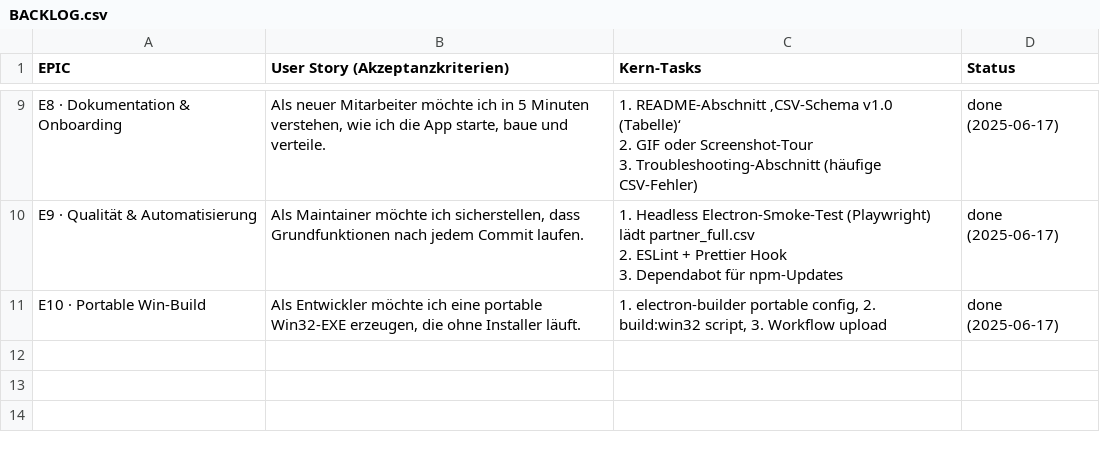
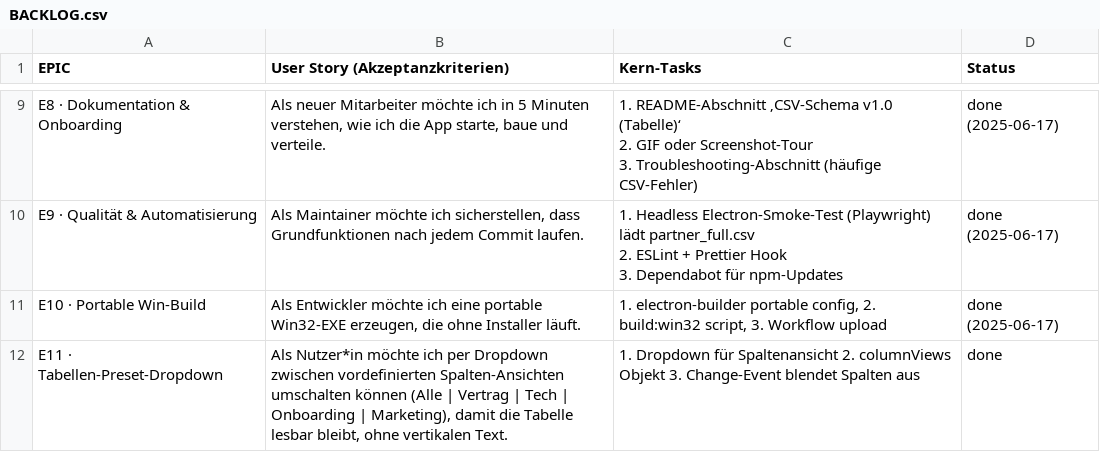
Before and after one commit to jorgemuc/partner-dashboard-clean, a CSV file: BACKLOG.csv, drawn as a sheet; only a part is shown, gaps mark what is left out; the diff names each change by its address in the sheet, - before the commit and + after, or states it on an @@ line.

Commit message:
feat(e11): add column view presets (table dropdown)

```diff
--- a/BACKLOG.csv
+++ b/BACKLOG.csv
+row 12: E11 · Tabellen-Preset-Dropdown | Als Nutzer*in möchte ich per Dropdown zwischen vordefinierten Spalten-Ansichten umschalten können (Alle | Vertrag | Tech | Onboarding | Marketing), damit die Tabelle lesbar bleibt, ohne vertikalen Text. | 1. Dropdown für Spaltenansicht 2. columnViews Objekt 3. Change-Event blendet Spalten aus | done
```
Also changed, not shown: 4 other files.
